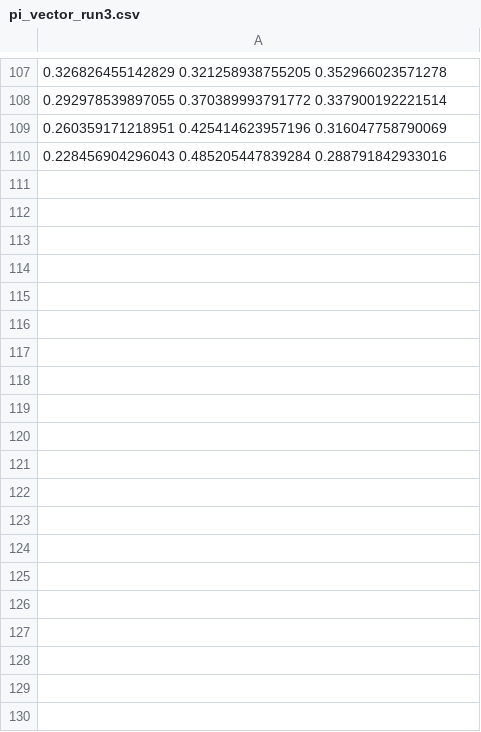
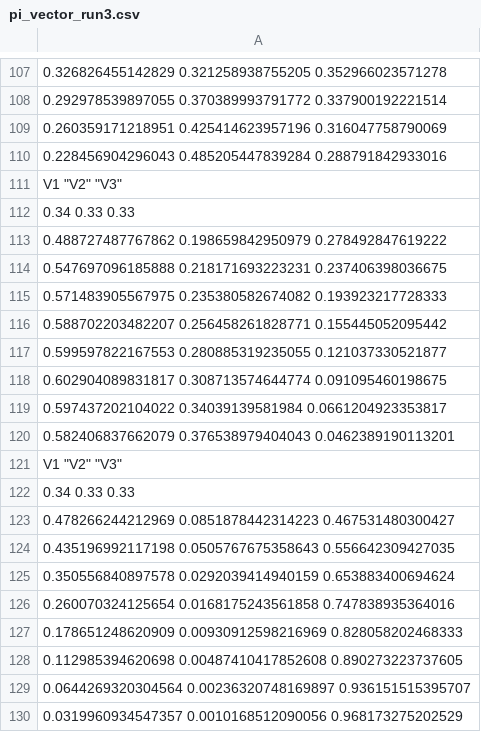
Before and after one commit to StudentThom/math_mod, a CSV file: r_scripts_netjes/data/dataset1/pi_vector_run3.csv, drawn as a sheet; only a part is shown, gaps mark what is left out; the diff covers the shown part only.

Commit message:
data aan het schrijven voor dataset4

```diff
--- a/r_scripts_netjes/data/dataset1/pi_vector_run3.csv
+++ b/r_scripts_netjes/data/dataset1/pi_vector_run3.csv
@@ -110 +110,21 @@
 0.228456904296043 0.485205447839284 0.288791842933016
+"V1" "V2" "V3"
+0.34 0.33 0.33
+0.488727487767862 0.198659842950979 0.278492847619222
+0.547697096185888 0.218171693223231 0.237406398036675
+0.571483905567975 0.235380582674082 0.193923217728333
+0.588702203482207 0.256458261828771 0.155445052095442
+0.599597822167553 0.280885319235055 0.121037330521877
+0.602904089831817 0.308713574644774 0.091095460198675
+0.597437202104022 0.34039139581984 0.0661204923353817
+0.582406837662079 0.376538979404043 0.0462389190113201
+"V1" "V2" "V3"
+0.34 0.33 0.33
+0.478266244212969 0.0851878442314223 0.467531480300427
+0.435196992117198 0.0505767675358643 0.556642309427035
+0.350556840897578 0.0292039414940159 0.653883400694624
+0.260070324125654 0.0168175243561858 0.747838935364016
+0.178651248620909 0.00930912598216969 0.828058202468333
+0.112985394620698 0.00487410417852608 0.890273223737605
+0.0644269320304564 0.00236320748169897 0.936151515395707
+0.0319960934547357 0.0010168512090056 0.968173275202529
```
Also changed, not shown: 10 added rows elsewhere in this file, r_scripts_netjes/data/dataset1/alpha_run3.csv, r_scripts_netjes/data/dataset1/beta_run3.csv, 1 other file.
